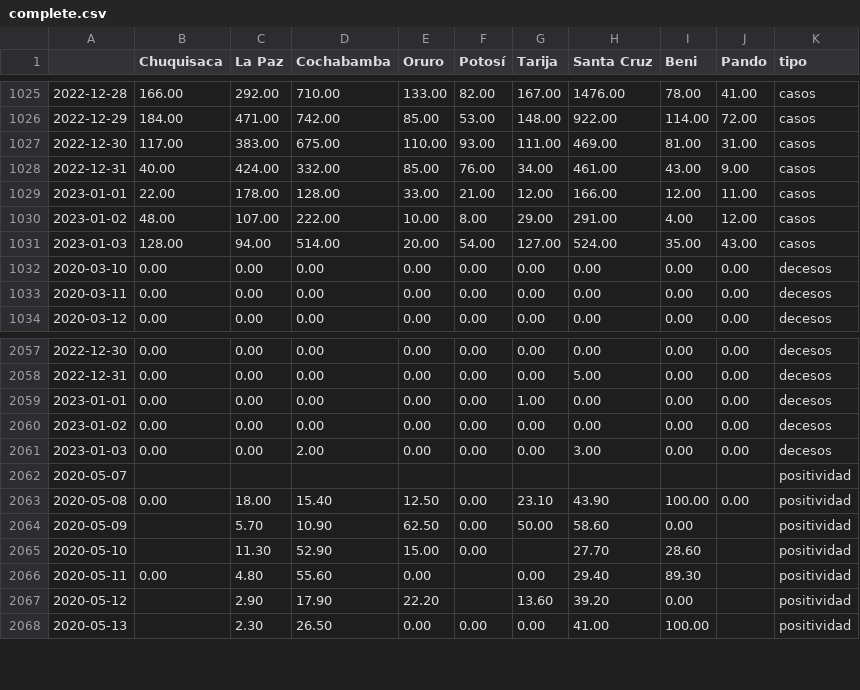
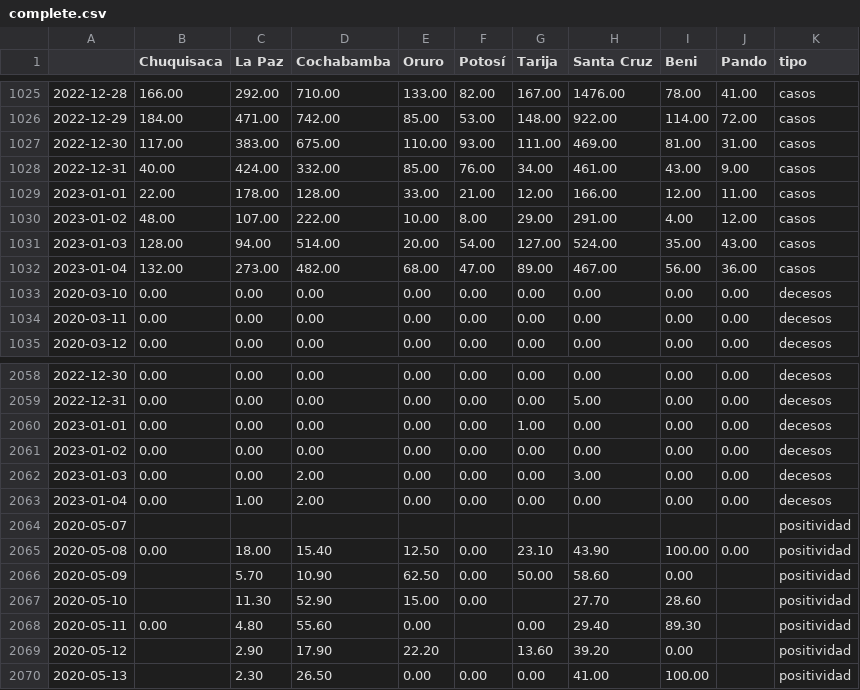
Before and after one commit to mauforonda/super_magic_covid_middleware, a CSV file: docs/complete.csv, drawn as a sheet; only a part is shown, gaps mark what is left out; the diff names each change by its address in the sheet, - before the commit and + after, or states it on an @@ line.

```diff
--- a/docs/complete.csv
+++ b/docs/complete.csv
+row 1032: 2023-01-04 | 132.00 | 273.00 | 482.00 | 68.00 | 47.00 | 89.00 | 467.00 | 56.00 | 36.00 | casos
+row 2063: 2023-01-04 | 0.00 | 1.00 | 2.00 | 0.00 | 0.00 | 0.00 | 0.00 | 0.00 | 0.00 | decesos
```
Also changed, not shown: docs/master.csv.
